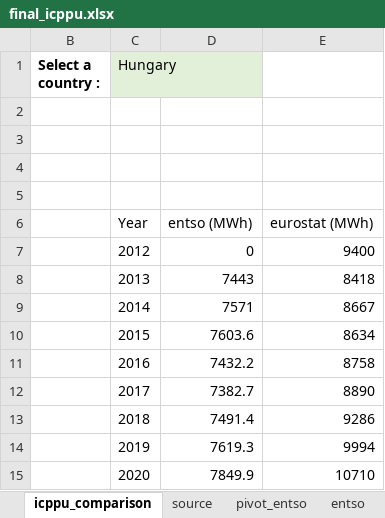
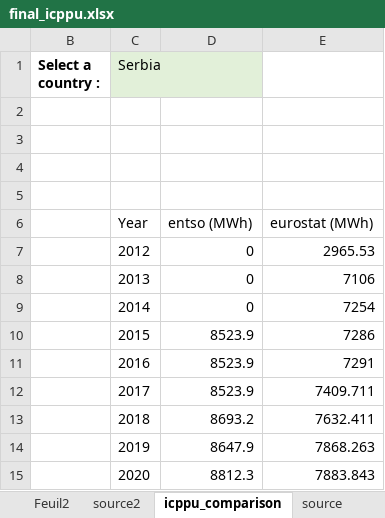
Before and after one commit to valentin-daab/artemis-tutored-project, an Excel workbook: final_icppu.xlsx, sheet icppu_comparison, drawn as a sheet; values as stored, in another font and other column widths than the file's, no borders; charts and pictures and table styles not drawn; the diff names each change by its address in the sheet, - before the commit and + after, or states it on an @@ line.

Commit message:
new comparison 2

```diff
--- a/final_icppu.xlsx (sheet icppu_comparison)
+++ b/final_icppu.xlsx (sheet icppu_comparison)
+sheet tab: Feuil2
+sheet tab: source2
-C1: Hungary
+C1: Serbia
-E7: 9400
+E7: 2965.53
-D8: 7443
+D8: 0
-E8: 8418
+E8: 7106
-D9: 7571
+D9: 0
-E9: 8667
+E9: 7254
-D10: 7603.6
+D10: 8523.9
-E10: 8634
+E10: 7286
-D11: 7432.2
+D11: 8523.9
-E11: 8758
+E11: 7291
-D12: 7382.7
+D12: 8523.9
-E12: 8890
+E12: 7409.711
-D13: 7491.4
+D13: 8693.2
-E13: 9286
+E13: 7632.411
-D14: 7619.3
+D14: 8647.9
-E14: 9994
+E14: 7868.263
-D15: 7849.9
+D15: 8812.3
-E15: 10710
+E15: 7883.843
```
Also changed, not shown: hidden cells, charts or pictures, 1 other file.
